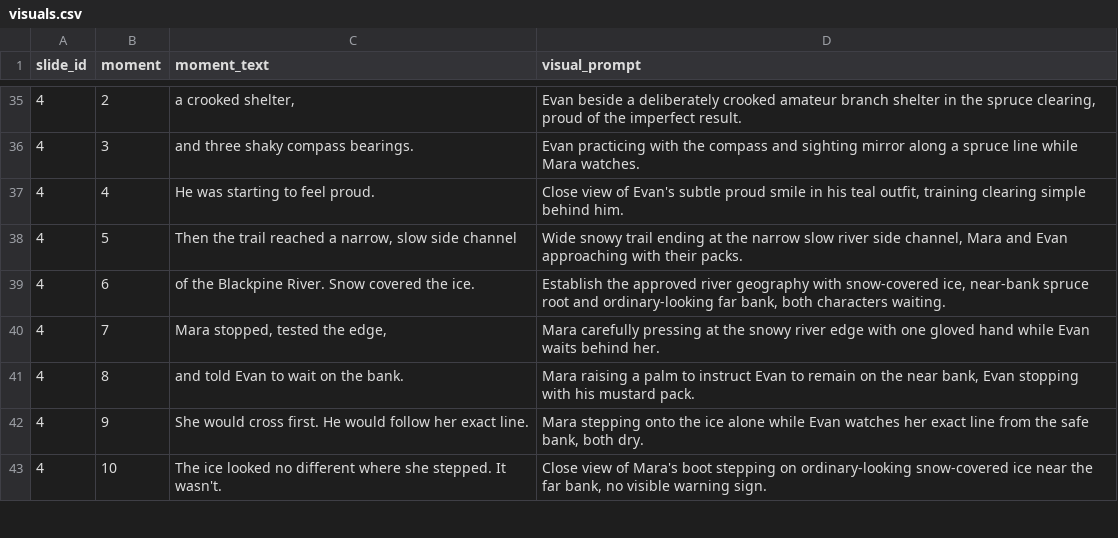
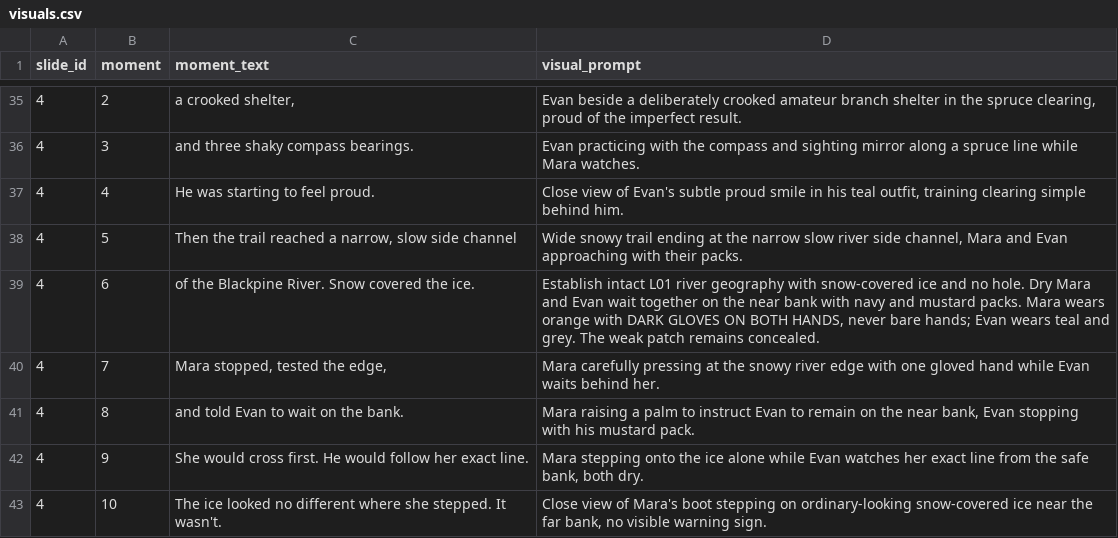
Before and after one commit to AsuraXP/Survival, a CSV file: examples/save_the_guide_part_01_video/visuals.csv, drawn as a sheet; only a part is shown, gaps mark what is left out.

Commit message:
save the guide: review initial crossing batch 4
Co-authored-by: arena-agent <297053741+arena-agent@users.noreply.github.com>

```diff
--- a/examples/save_the_guide_part_01_video/visuals.csv
+++ b/examples/save_the_guide_part_01_video/visuals.csv
@@ -38,3 +38,3 @@ slide_id,moment,moment_text,visual_prompt
 4,5,"Then the trail reached a narrow, slow side channel","Wide snowy trail ending at the narrow slow river side channel, Mara and Evan approaching with their packs."
-4,6,of the Blackpine River. Snow covered the ice.,"Establish the approved river geography with snow-covered ice, near-bank spruce root and ordinary-looking far bank, both characters waiting."
+4,6,of the Blackpine River. Snow covered the ice.,"Establish intact L01 river geography with snow-covered ice and no hole. Dry Mara and Evan wait together on the near bank with navy and mustard packs. Mara wears orange with DARK GLOVES ON BOTH HANDS, never bare hands; Evan wears teal and grey. The weak patch remains concealed."
 4,7,"Mara stopped, tested the edge,",Mara carefully pressing at the snowy river edge with one gloved hand while Evan waits behind her.
```
Also changed, not shown: 12 other files.
